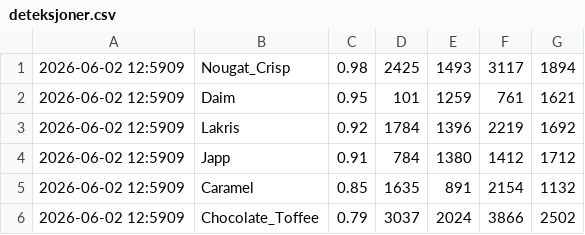
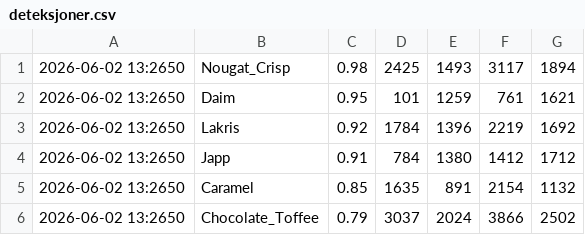
Before and after one commit to SondreHaugom/Labs-machineLearning, a CSV file: deteksjoner.csv, drawn as a sheet.

```diff
--- a/deteksjoner.csv
+++ b/deteksjoner.csv
@@ -1,6 +1,6 @@
-2026-06-02 12:5909,Nougat_Crisp,0.98,2425,1493,3117,1894
-2026-06-02 12:5909,Daim,0.95,101,1259,761,1621
-2026-06-02 12:5909,Lakris,0.92,1784,1396,2219,1692
-2026-06-02 12:5909,Japp,0.91,784,1380,1412,1712
-2026-06-02 12:5909,Caramel,0.85,1635,891,2154,1132
-2026-06-02 12:5909,Chocolate_Toffee,0.79,3037,2024,3866,2502
+2026-06-02 13:2650,Nougat_Crisp,0.98,2425,1493,3117,1894
+2026-06-02 13:2650,Daim,0.95,101,1259,761,1621
+2026-06-02 13:2650,Lakris,0.92,1784,1396,2219,1692
+2026-06-02 13:2650,Japp,0.91,784,1380,1412,1712
+2026-06-02 13:2650,Caramel,0.85,1635,891,2154,1132
+2026-06-02 13:2650,Chocolate_Toffee,0.79,3037,2024,3866,2502
```
Also changed, not shown: 1 other file.
